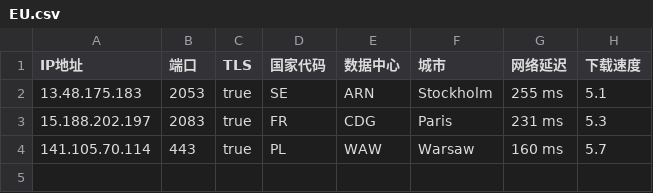
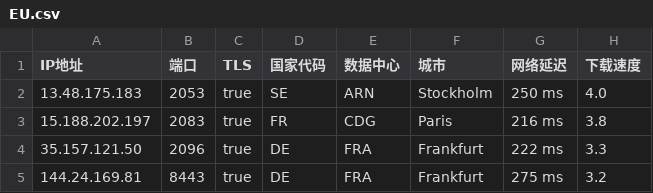
Before and after one commit to chuansuodiqiu/DownlodKV, a CSV file: EU.csv, drawn as a sheet.

```diff
--- a/EU.csv
+++ b/EU.csv
@@ -1,4 +1,5 @@
 IP地址,端口,TLS,国家代码,数据中心,城市,网络延迟,下载速度
-13.48.175.183,2053,true,SE,ARN,Stockholm,255 ms,5.1
-15.188.202.197,2083,true,FR,CDG,Paris,231 ms,5.3
-141.105.70.114,443,true,PL,WAW,Warsaw,160 ms,5.7
+13.48.175.183,2053,true,SE,ARN,Stockholm,250 ms,4.0
+15.188.202.197,2083,true,FR,CDG,Paris,216 ms,3.8
+35.157.121.50,2096,true,DE,FRA,Frankfurt,222 ms,3.3
+144.24.169.81,8443,true,DE,FRA,Frankfurt,275 ms,3.2
```
Also changed, not shown: US.csv, 5 other files.
